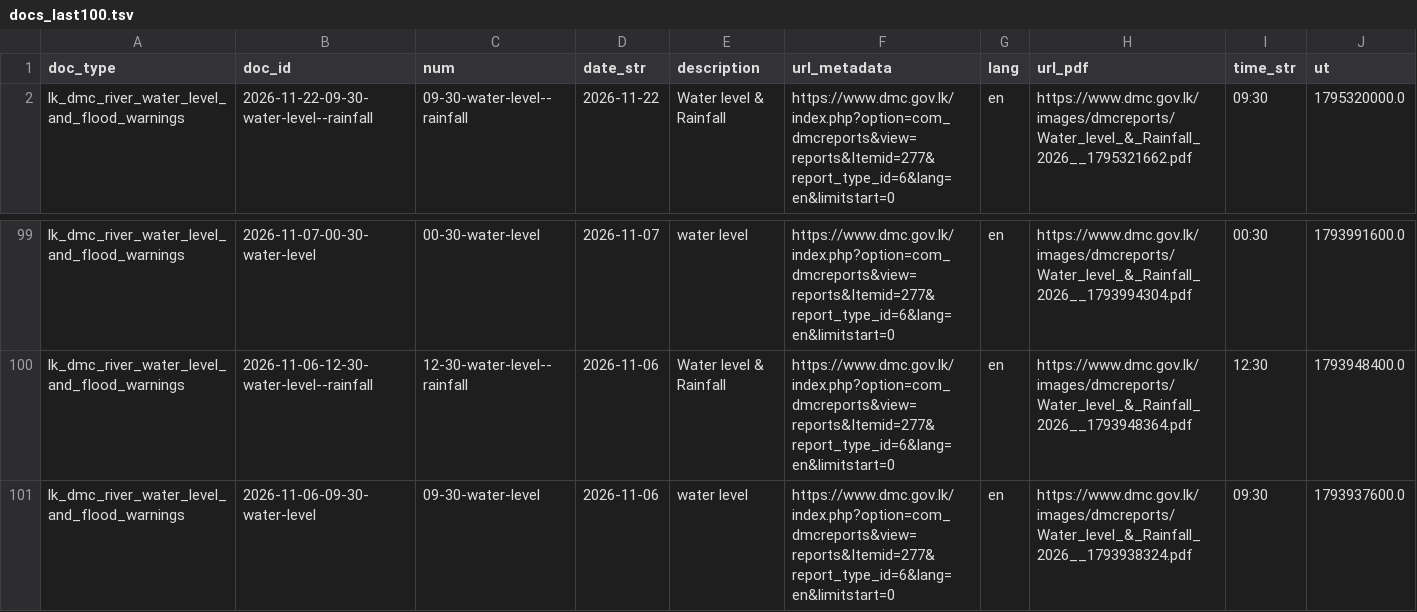
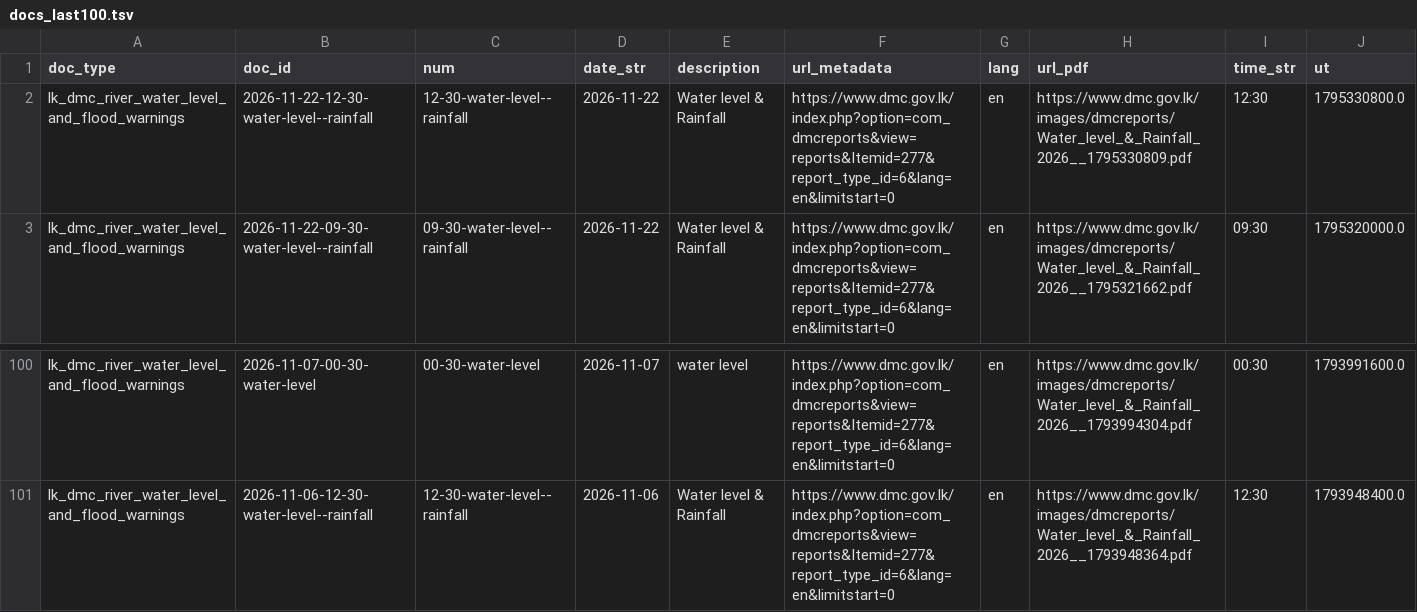
Before and after one commit to nuuuwan/lk_dmc_vis, a TSV file: data/docs_last100.tsv, drawn as a sheet; only a part is shown, gaps mark what is left out; removed rows and columns are numbered as before the commit, all else as after; the diff names each change by its address in the sheet, - before the commit and + after, or states it on an @@ line.

```diff
--- a/data/docs_last100.tsv
+++ b/data/docs_last100.tsv
+row 2: lk_dmc_river_water_level_and_flood_warnings | 2026-11-22-12-30-water-level--rainfall | 12-30-water-level--rainfall | 2026-11-22 | Water level & Rainfall | https://www.dmc.gov.lk/index.php?option=com_dmcreports&view=reports&Itemid=277&report_type_id=6&lang=en&limitstart=0 | en | https://www.dmc.gov.lk/images/dmcreports/Water_level_&_Rainfall_2026__1795330809.pdf | 12:30 | 1795330800.0
-row 101: lk_dmc_river_water_level_and_flood_warnings | 2026-11-06-09-30-water-level | 09-30-water-level | 2026-11-06 | water level | https://www.dmc.gov.lk/index.php?option=com_dmcreports&view=reports&Itemid=277&report_type_id=6&lang=en&limitstart=0 | en | https://www.dmc.gov.lk/images/dmcreports/Water_level_&_Rainfall_2026__1793938324.pdf | 09:30 | 1793937600.0
```
Also changed, not shown: 43 other files.
